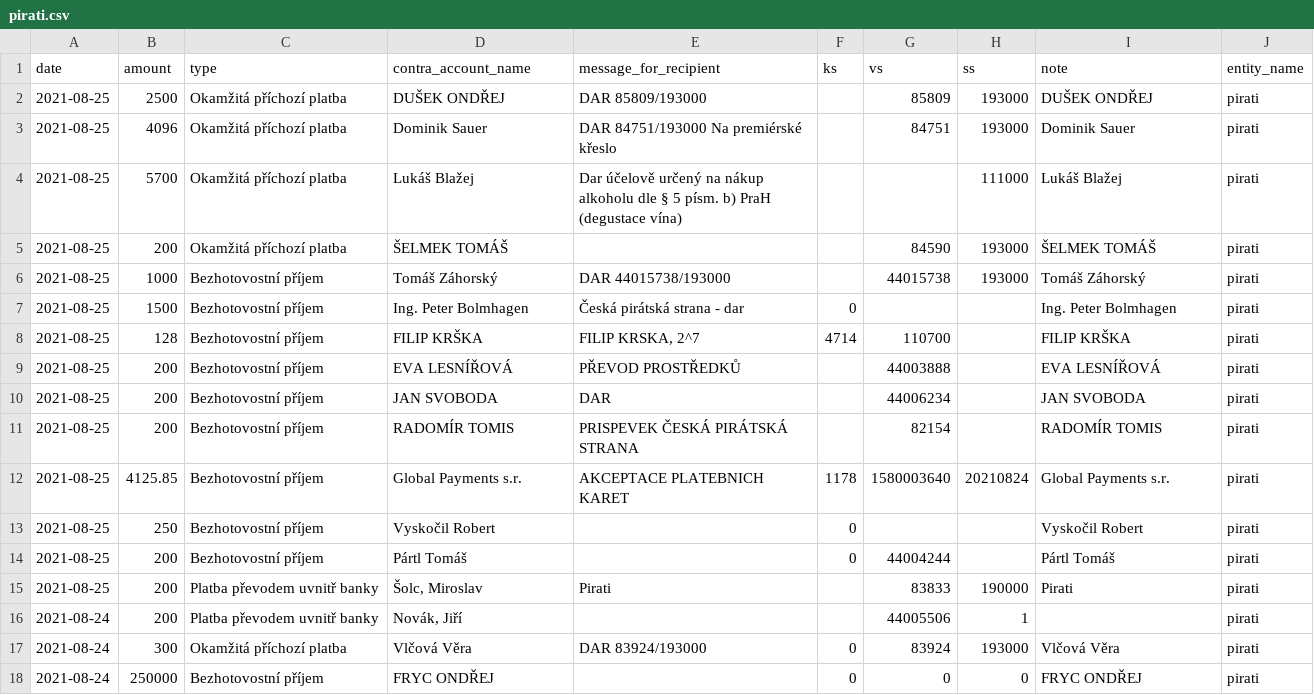
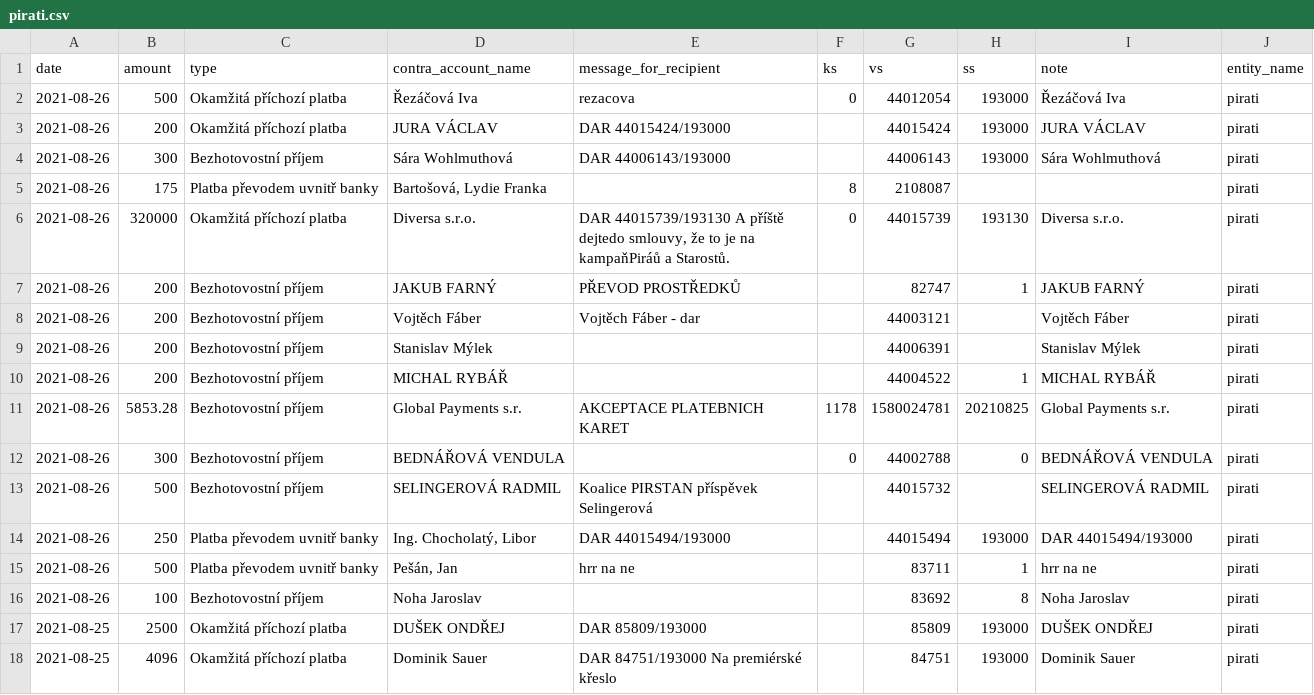
Before and after one commit to opop999/transparent_election_accounts, a CSV file: data/donation_accounts/individual_donation_accounts/pirati.csv, drawn as a sheet; only a part is shown; the shorter side is filled out with more unchanged rows; the diff names each change by its address in the sheet, - before the commit and + after, or states it on an @@ line.

```diff
--- a/data/donation_accounts/individual_donation_accounts/pirati.csv
+++ b/data/donation_accounts/individual_donation_accounts/pirati.csv
+row 2: 2021-08-26 | 500 | Okamžitá příchozí platba | Řezáčová Iva | rezacova | 0 | 44012054 | 193000 | Řezáčová Iva | pirati
+row 3: 2021-08-26 | 200 | Okamžitá příchozí platba | JURA VÁCLAV | DAR 44015424/193000 |  | 44015424 | 193000 | JURA VÁCLAV | pirati
+row 4: 2021-08-26 | 300 | Bezhotovostní příjem | Sára Wohlmuthová | DAR 44006143/193000 |  | 44006143 | 193000 | Sára Wohlmuthová | pirati
+row 5: 2021-08-26 | 175 | Platba převodem uvnitř banky | Bartošová, Lydie Franka |  | 8 | 2108087 |  |  | pirati
+row 6: 2021-08-26 | 320000 | Okamžitá příchozí platba | Diversa s.r.o. | DAR 44015739/193130 A příště dejtedo smlouvy, že to je na kampaňPiráů a Starostů. | 0 | 44015739 | 193130 | Diversa s.r.o. | pirati
+row 7: 2021-08-26 | 200 | Bezhotovostní příjem | JAKUB FARNÝ | PŘEVOD PROSTŘEDKŮ |  | 82747 | 1 | JAKUB FARNÝ | pirati
+row 8: 2021-08-26 | 200 | Bezhotovostní příjem | Vojtěch Fáber | Vojtěch Fáber - dar |  | 44003121 |  | Vojtěch Fáber | pirati
+row 9: 2021-08-26 | 200 | Bezhotovostní příjem | Stanislav Mýlek |  |  | 44006391 |  | Stanislav Mýlek | pirati
+row 10: 2021-08-26 | 200 | Bezhotovostní příjem | MICHAL RYBÁŘ |  |  | 44004522 | 1 | MICHAL RYBÁŘ | pirati
+row 11: 2021-08-26 | 5853.28 | Bezhotovostní příjem | Global Payments s.r. | AKCEPTACE PLATEBNICH KARET | 1178 | 1580024781 | 20210825 | Global Payments s.r. | pirati
+row 12: 2021-08-26 | 300 | Bezhotovostní příjem | BEDNÁŘOVÁ VENDULA |  | 0 | 44002788 | 0 | BEDNÁŘOVÁ VENDULA | pirati
+row 13: 2021-08-26 | 500 | Bezhotovostní příjem | SELINGEROVÁ RADMIL | Koalice PIRSTAN příspěvek Selingerová |  | 44015732 |  | SELINGEROVÁ RADMIL | pirati
+row 14: 2021-08-26 | 250 | Platba převodem uvnitř banky | Ing. Chocholatý, Libor | DAR 44015494/193000 |  | 44015494 | 193000 | DAR 44015494/193000 | pirati
+row 15: 2021-08-26 | 500 | Platba převodem uvnitř banky | Pešán, Jan | hrr na ne |  | 83711 | 1 | hrr na ne | pirati
+row 16: 2021-08-26 | 100 | Bezhotovostní příjem | Noha Jaroslav |  |  | 83692 | 8 | Noha Jaroslav | pirati
```
Also changed, not shown: data/donation_accounts/individual_donation_accounts/kdu-csl.csv, data/donation_accounts/individual_donation_accounts/zeleni.csv, 37 other files.
